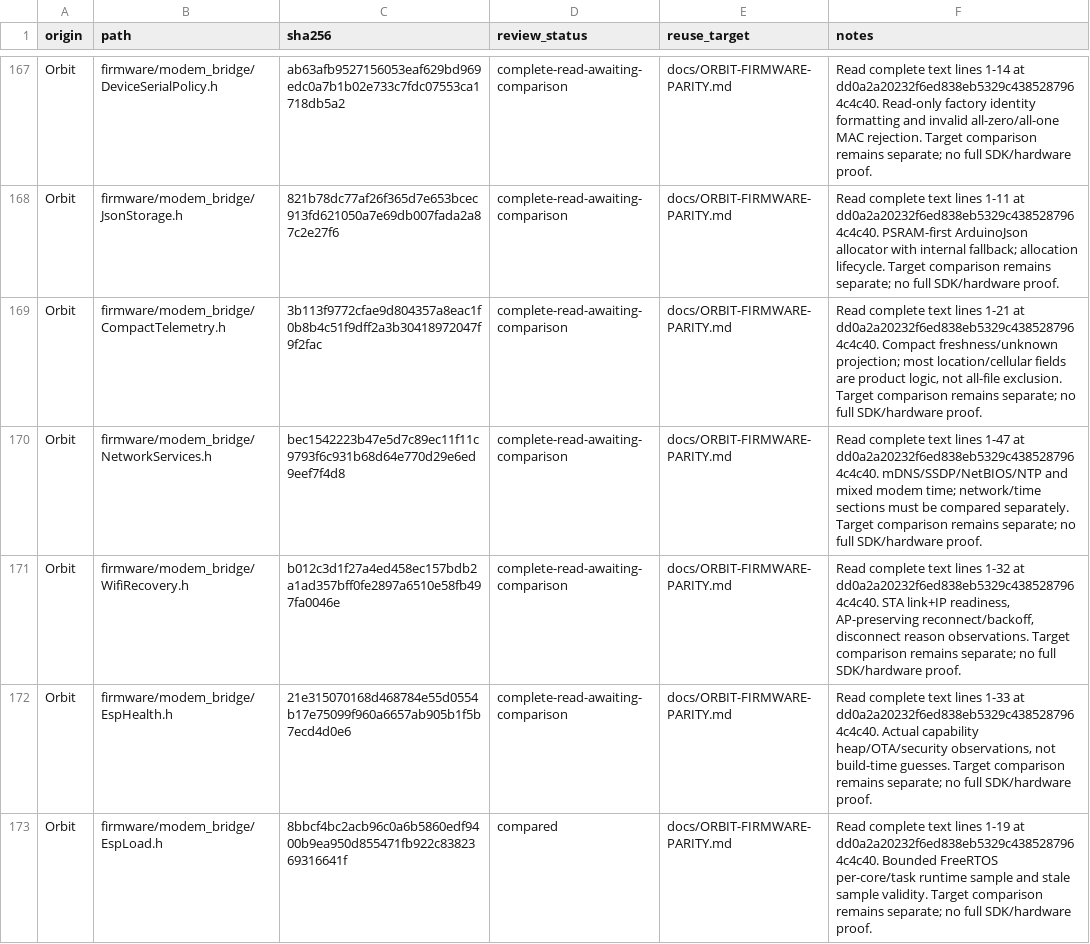
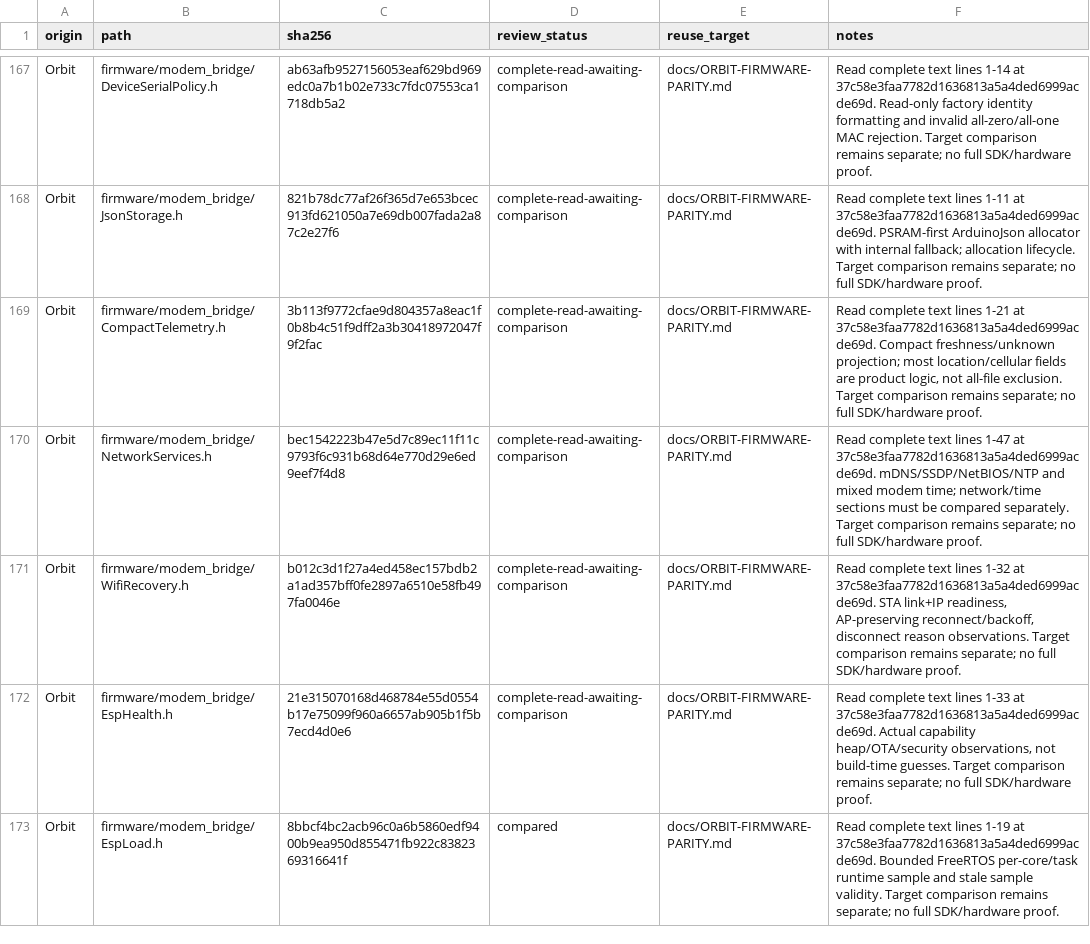
Before and after one commit to DRSDavidSoft/PakarController, a CSV file: docs/reuse-review-evidence.csv, drawn as a sheet; only a part is shown, gaps mark what is left out; the diff covers the shown part only.

```diff
--- a/docs/reuse-review-evidence.csv
+++ b/docs/reuse-review-evidence.csv
@@ -167,7 +167,7 @@ origin,path,sha256,review_status,reuse_target,notes
-"Orbit","firmware/modem_bridge/DeviceSerialPolicy.h","ab63afb9527156053eaf629bd969edc0a7b1b02e733c7fdc07553ca1718db5a2","complete-read-awaiting-comparison","docs/ORBIT-FIRMWARE-PARITY.md","Read complete text lines 1-14 at dd0a2a20232f6ed838eb5329c4385287964c4c40. Read-only factory identity formatting and invalid all-zero/all-one MAC rejection. Target comparison remains separate; no full SDK/hardware proof."
-"Orbit","firmware/modem_bridge/JsonStorage.h","821b78dc77af26f365d7e653bcec913fd621050a7e69db007fada2a87c2e27f6","complete-read-awaiting-comparison","docs/ORBIT-FIRMWARE-PARITY.md","Read complete text lines 1-11 at dd0a2a20232f6ed838eb5329c4385287964c4c40. PSRAM-first ArduinoJson allocator with internal fallback; allocation lifecycle. Target comparison remains separate; no full SDK/hardware proof."
-"Orbit","firmware/modem_bridge/CompactTelemetry.h","3b113f9772cfae9d804357a8eac1f0b8b4c51f9dff2a3b30418972047f9f2fac","complete-read-awaiting-comparison","docs/ORBIT-FIRMWARE-PARITY.md","Read complete text lines 1-21 at dd0a2a20232f6ed838eb5329c4385287964c4c40. Compact freshness/unknown projection; most location/cellular fields are product logic, not all-file exclusion. Target comparison remains separate; no full SDK/hardware proof."
-"Orbit","firmware/modem_bridge/NetworkServices.h","bec1542223b47e5d7c89ec11f11c9793f6c931b68d64e770d29e6ed9eef7f4d8","complete-read-awaiting-comparison","docs/ORBIT-FIRMWARE-PARITY.md","Read complete text lines 1-47 at dd0a2a20232f6ed838eb5329c4385287964c4c40. mDNS/SSDP/NetBIOS/NTP and mixed modem time; network/time sections must be compared separately. Target comparison remains separate; no full SDK/hardware proof."
-"Orbit","firmware/modem_bridge/WifiRecovery.h","b012c3d1f27a4ed458ec157bdb2a1ad357bff0fe2897a6510e58fb497fa0046e","complete-read-awaiting-comparison","docs/ORBIT-FIRMWARE-PARITY.md","Read complete text lines 1-32 at dd0a2a20232f6ed838eb5329c4385287964c4c40. STA link+IP readiness, AP-preserving reconnect/backoff, disconnect reason observations. Target comparison remains separate; no full SDK/hardware proof."
-"Orbit","firmware/modem_bridge/EspHealth.h","21e315070168d468784e55d0554b17e75099f960a6657ab905b1f5b7ecd4d0e6","complete-read-awaiting-comparison","docs/ORBIT-FIRMWARE-PARITY.md","Read complete text lines 1-33 at dd0a2a20232f6ed838eb5329c4385287964c4c40. Actual capability heap/OTA/security observations, not build-time guesses. Target comparison remains separate; no full SDK/hardware proof."
-"Orbit","firmware/modem_bridge/EspLoad.h","8bbcf4bc2acb96c0a6b5860edf9400b9ea950d855471fb922c8382369316641f","compared","docs/ORBIT-FIRMWARE-PARITY.md","Read complete text lines 1-19 at dd0a2a20232f6ed838eb5329c4385287964c4c40. Bounded FreeRTOS per-core/task runtime sample and stale sample validity. Target comparison remains separate; no full SDK/hardware proof."
+"Orbit","firmware/modem_bridge/DeviceSerialPolicy.h","ab63afb9527156053eaf629bd969edc0a7b1b02e733c7fdc07553ca1718db5a2","complete-read-awaiting-comparison","docs/ORBIT-FIRMWARE-PARITY.md","Read complete text lines 1-14 at 37c58e3faa7782d1636813a5a4ded6999acde69d. Read-only factory identity formatting and invalid all-zero/all-one MAC rejection. Target comparison remains separate; no full SDK/hardware proof."
+"Orbit","firmware/modem_bridge/JsonStorage.h","821b78dc77af26f365d7e653bcec913fd621050a7e69db007fada2a87c2e27f6","complete-read-awaiting-comparison","docs/ORBIT-FIRMWARE-PARITY.md","Read complete text lines 1-11 at 37c58e3faa7782d1636813a5a4ded6999acde69d. PSRAM-first ArduinoJson allocator with internal fallback; allocation lifecycle. Target comparison remains separate; no full SDK/hardware proof."
+"Orbit","firmware/modem_bridge/CompactTelemetry.h","3b113f9772cfae9d804357a8eac1f0b8b4c51f9dff2a3b30418972047f9f2fac","complete-read-awaiting-comparison","docs/ORBIT-FIRMWARE-PARITY.md","Read complete text lines 1-21 at 37c58e3faa7782d1636813a5a4ded6999acde69d. Compact freshness/unknown projection; most location/cellular fields are product logic, not all-file exclusion. Target comparison remains separate; no full SDK/hardware proof."
+"Orbit","firmware/modem_bridge/NetworkServices.h","bec1542223b47e5d7c89ec11f11c9793f6c931b68d64e770d29e6ed9eef7f4d8","complete-read-awaiting-comparison","docs/ORBIT-FIRMWARE-PARITY.md","Read complete text lines 1-47 at 37c58e3faa7782d1636813a5a4ded6999acde69d. mDNS/SSDP/NetBIOS/NTP and mixed modem time; network/time sections must be compared separately. Target comparison remains separate; no full SDK/hardware proof."
+"Orbit","firmware/modem_bridge/WifiRecovery.h","b012c3d1f27a4ed458ec157bdb2a1ad357bff0fe2897a6510e58fb497fa0046e","complete-read-awaiting-comparison","docs/ORBIT-FIRMWARE-PARITY.md","Read complete text lines 1-32 at 37c58e3faa7782d1636813a5a4ded6999acde69d. STA link+IP readiness, AP-preserving reconnect/backoff, disconnect reason observations. Target comparison remains separate; no full SDK/hardware proof."
+"Orbit","firmware/modem_bridge/EspHealth.h","21e315070168d468784e55d0554b17e75099f960a6657ab905b1f5b7ecd4d0e6","complete-read-awaiting-comparison","docs/ORBIT-FIRMWARE-PARITY.md","Read complete text lines 1-33 at 37c58e3faa7782d1636813a5a4ded6999acde69d. Actual capability heap/OTA/security observations, not build-time guesses. Target comparison remains separate; no full SDK/hardware proof."
+"Orbit","firmware/modem_bridge/EspLoad.h","8bbcf4bc2acb96c0a6b5860edf9400b9ea950d855471fb922c8382369316641f","compared","docs/ORBIT-FIRMWARE-PARITY.md","Read complete text lines 1-19 at 37c58e3faa7782d1636813a5a4ded6999acde69d. Bounded FreeRTOS per-core/task runtime sample and stale sample validity. Target comparison remains separate; no full SDK/hardware proof."
```
Also changed, not shown: 51 edited cells elsewhere in this file, 7 other files.
